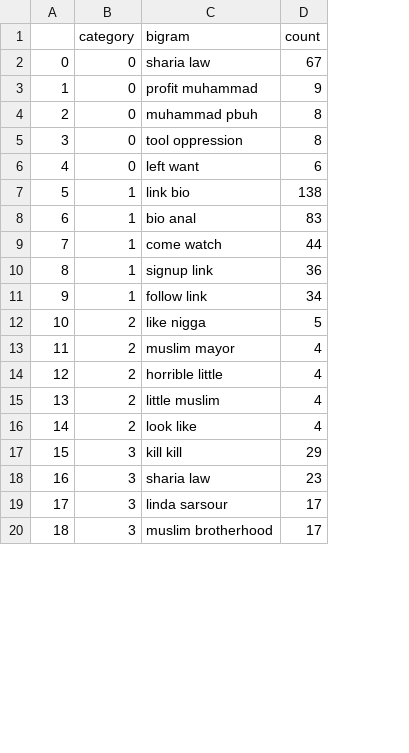
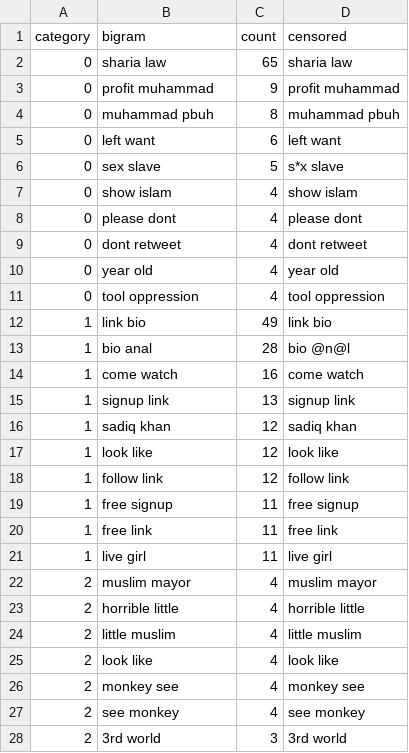
Before and after one commit to pinglainstitute/LLM-reviewtransformation, a CSV file: Dataset/tweets/results/twitter_top_bigram_by_category.csv, drawn as a sheet; only a part is shown; removed rows and columns are numbered as before the commit, all else as after; the diff covers the shown part only; the diff names each change by its address in the sheet, - before the commit and + after, or states it on an @@ line.

```diff
--- a/Dataset/tweets/results/twitter_top_bigram_by_category.csv
+++ b/Dataset/tweets/results/twitter_top_bigram_by_category.csv
-column A, rows 2-4: 0 | 1 | 2; rows 6-11: 4 | 5 | 6 | 7 | 8 | 9; rows 13-16: 11 | 12 | 13 | 14
+column D (censored), rows 2-5: sharia law | profit muhammad | muhammad pbuh | left want; rows 12-15: link bio | bio @n@l | come watch | signup link; row 18: follow link; rows 22-25: muslim mayor | horrible little | little muslim | look like
-C2 (count): 67
+C2 (count): 65
-row 5: 3 | 0 | tool oppression | 8
+row 6: 0 | sex slave | 5 | s*x slave
+row 7: 0 | show islam | 4 | show islam
+row 8: 0 | please dont | 4 | please dont
+row 9: 0 | dont retweet | 4 | dont retweet
+row 10: 0 | year old | 4 | year old
+row 11: 0 | tool oppression | 4 | tool oppression
-C12 (count): 138
+C12 (count): 49
-C13 (count): 83
+C13 (count): 28
-C14 (count): 44
+C14 (count): 16
-C15 (count): 36
+C15 (count): 13
+row 16: 1 | sadiq khan | 12 | sadiq khan
+row 17: 1 | look like | 12 | look like
-C18 (count): 34
+C18 (count): 12
-row 12: 10 | 2 | like nigga | 5
+row 19: 1 | free signup | 11 | free signup
+row 20: 1 | free link | 11 | free link
+row 21: 1 | live girl | 11 | live girl
-row 17: 15 | 3 | kill kill | 29
-row 18: 16 | 3 | sharia law | 23
-row 19: 17 | 3 | linda sarsour | 17
-row 20: 18 | 3 | muslim brotherhood | 17
+row 26: 2 | monkey see | 4 | monkey see
+row 27: 2 | see monkey | 4 | see monkey
+row 28: 2 | 3rd world | 3 | 3rd world
```
Also changed, not shown: 17 added rows and 1 edited cell elsewhere in this file, Dataset/tweets/results/twitter_top_trigram_by_category.csv, 34 other files.
